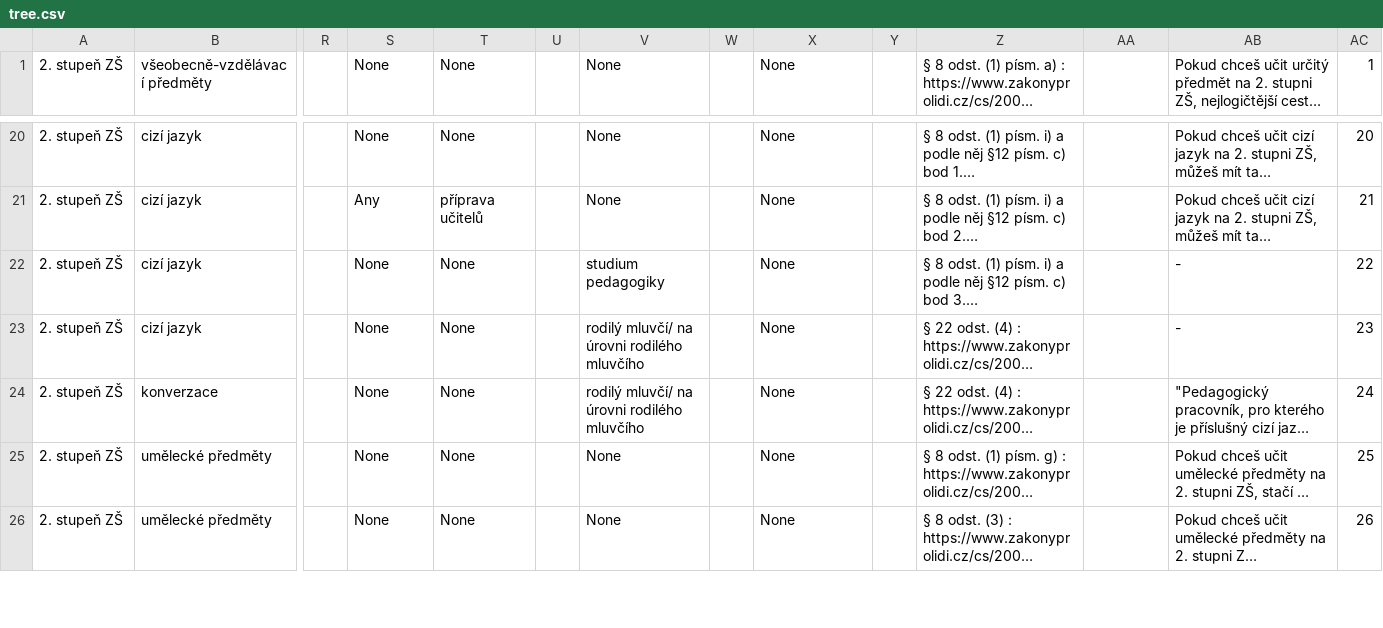
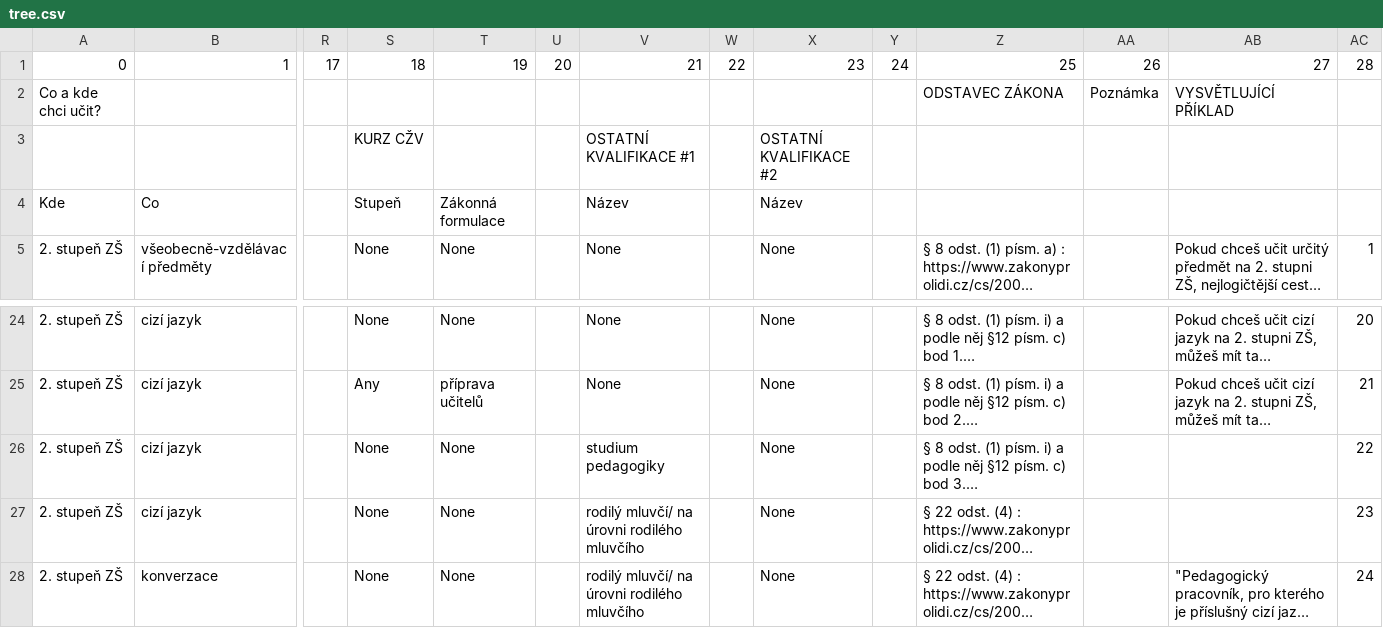
Before and after one commit to cesko-digital/zacni-ucit, a CSV file: data_import/files/tree.csv, drawn as a sheet; only a part is shown, gaps mark what is left out; the shorter side is filled out with more unchanged rows; long unchanged cells end in …; addresses are those after the commit; rows hold the shown columns only; the diff names each change by its address in the sheet, - before the commit and + after, or states it on an @@ line.

```diff
--- a/data_import/files/tree.csv
+++ b/data_import/files/tree.csv
+row 1: 0 | 1 | 17 | 18 | 19 | 20 | 21 | 22 | 23 | 24 | 25 | 26 | 27 | 28
+row 2: Co a kde chci učit? |  |  |  |  |  |  |  |  |  | ODSTAVEC ZÁKONA | Poznámka | VYSVĚTLUJÍCÍ PŘÍKLAD
+row 3:  |  |  | KURZ CŽV |  |  | OSTATNÍ KVALIFIKACE #1 |  | OSTATNÍ KVALIFIKACE #2
+row 4: Kde | Co |  | Stupeň | Zákonná formulace |  | Název |  | Název
-AB26:AB27: -
+AB26:AB27: (empty)
```
Also changed, not shown: 1 other file.
